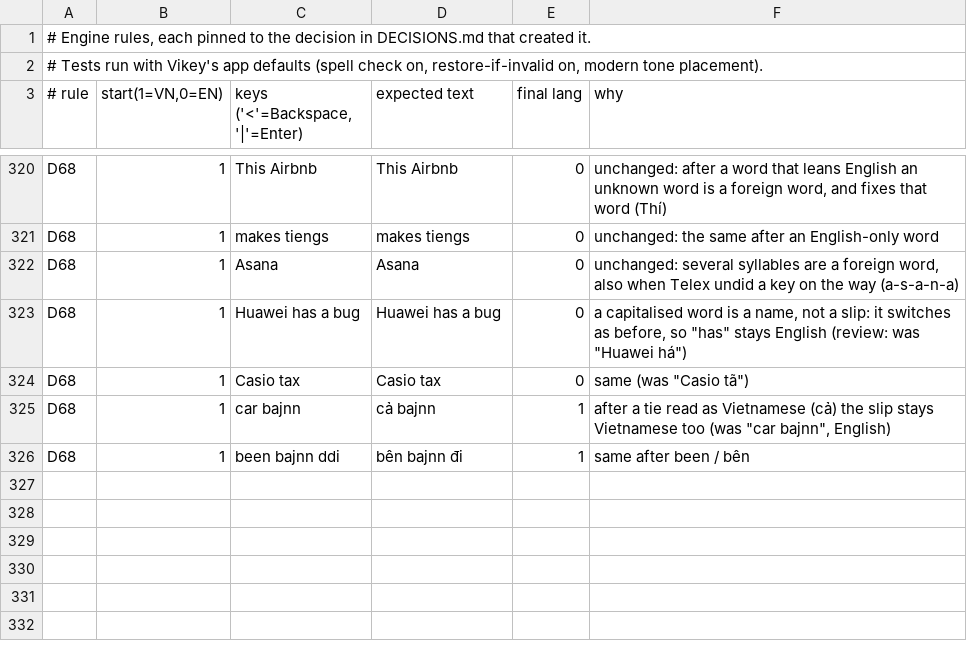
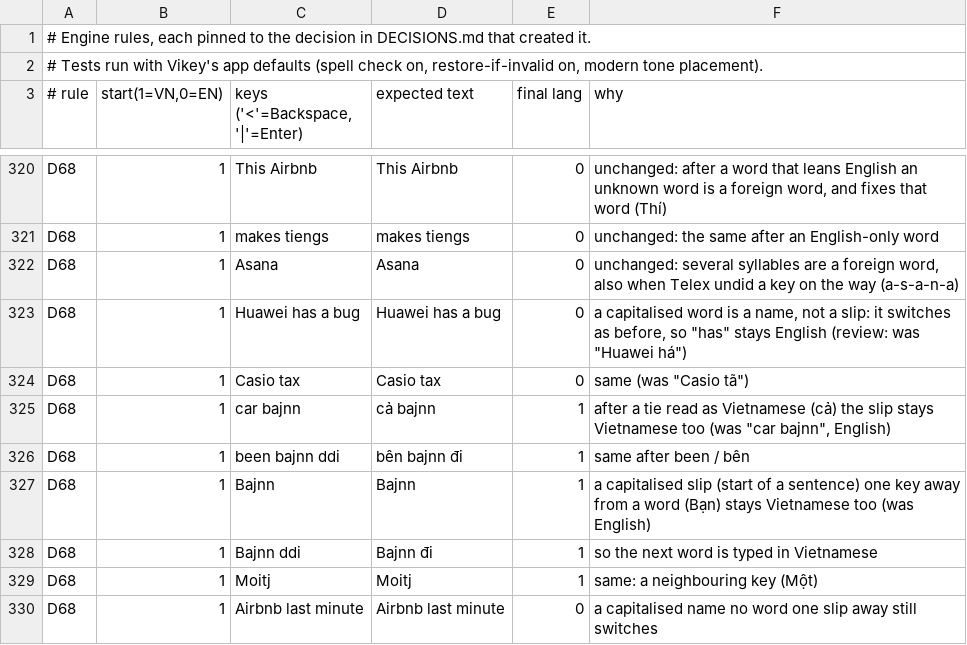
Before and after one commit to lang315/Vikey, a TSV file: Tools/autoswitch/rules/rules.tsv, drawn as a sheet; only a part is shown, gaps mark what is left out; the diff names each change by its address in the sheet, - before the commit and + after, or states it on an @@ line.

```diff
--- a/Tools/autoswitch/rules/rules.tsv
+++ b/Tools/autoswitch/rules/rules.tsv
+row 327: D68 | 1 | Bajnn | Bajnn | 1 | a capitalised slip (start of a sentence) one key away from a word (Bạn) stays Vietnamese too (was English)
+row 328: D68 | 1 | Bajnn ddi | Bajnn đi | 1 | so the next word is typed in Vietnamese
+row 329: D68 | 1 | Moitj | Moitj | 1 | same: a neighbouring key (Một)
+row 330: D68 | 1 | Airbnb last minute | Airbnb last minute | 0 | a capitalised name no word one slip away still switches
```
Also changed, not shown: 3 other files.
